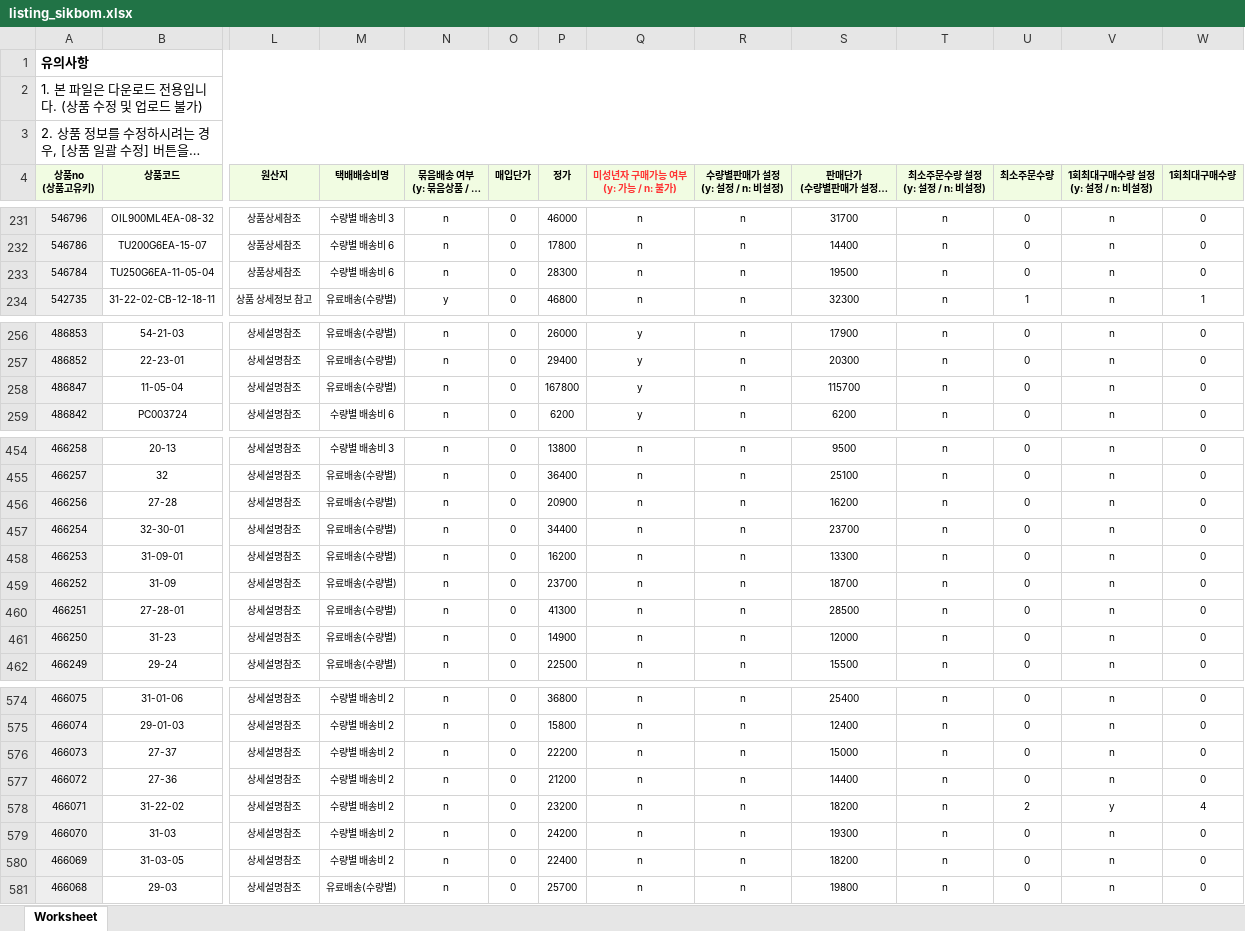
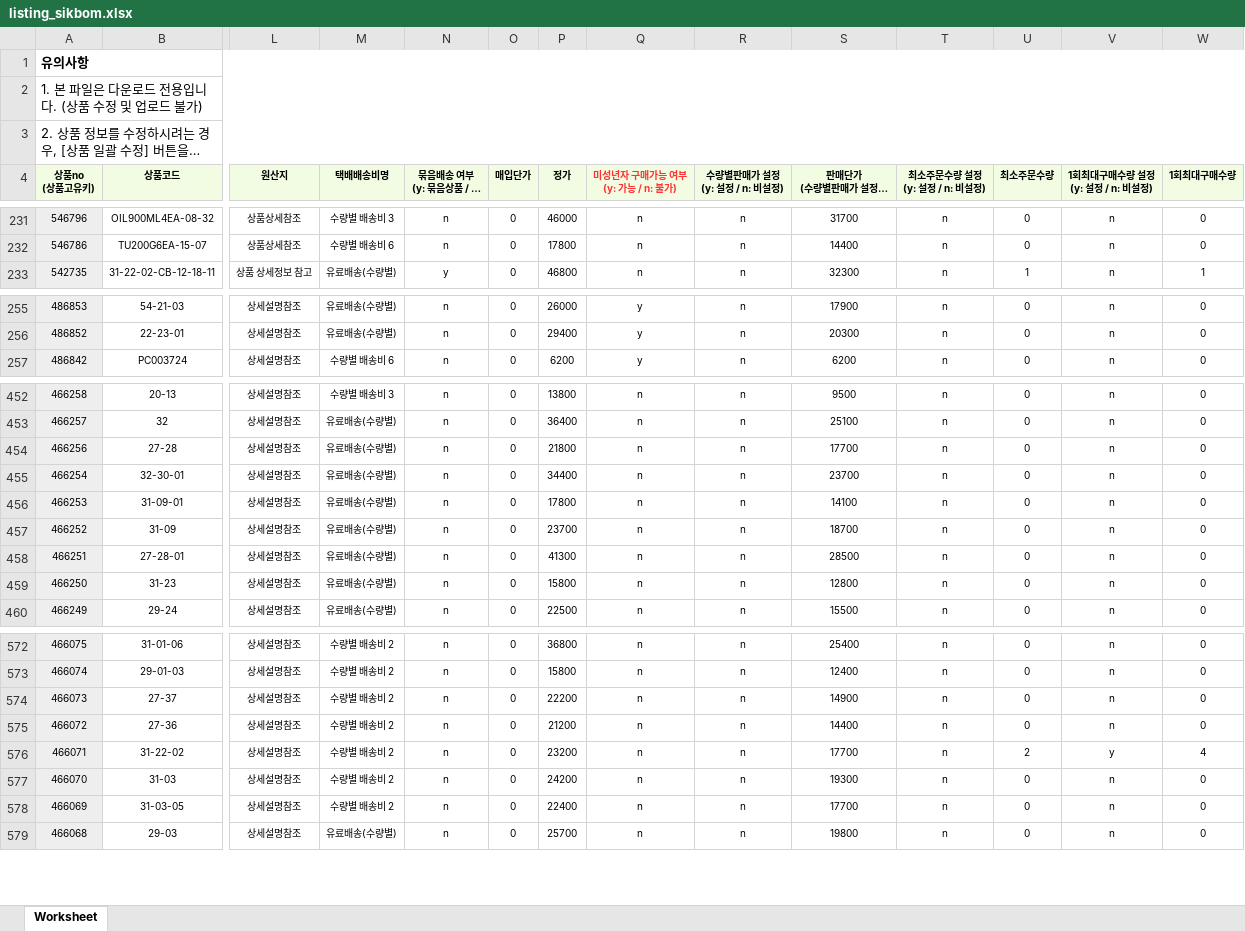
Before and after one commit to OURPROJECTDAO/work-automation-app, an Excel workbook: reference/listing_sikbom.xlsx, sheet Worksheet, drawn as a sheet; only a part is shown, gaps mark what is left out; long unchanged cells end in …; values as stored, in another font and other column widths than the file's, no borders; removed rows and columns are numbered as before the commit, all else as after; rows hold the shown columns only; the diff covers the shown part only; the diff names each change by its address in the sheet, - before the commit and + after, or states it on an @@ line.

Commit message:
data(listing-raw): sikbom 원본양식 갱신

```diff
--- a/reference/listing_sikbom.xlsx (sheet Worksheet)
+++ b/reference/listing_sikbom.xlsx (sheet Worksheet)
-row 233: 546784 | TU250G6EA-11-05-04 | 상품상세참조 | 수량별 배송비 6 | n | 0 | 28300 | n | n | 19500 | n | 0 | n | 0
-row 258: 486847 | 11-05-04 | 상세설명참조 | 유료배송(수량별) | n | 0 | 167800 | y | n | 115700 | n | 0 | n | 0
-P454 (정가): 20900
+P454 (정가): 21800
-S454: 16200
+S454: 17700
-P456 (정가): 16200
+P456 (정가): 17800
-S456: 13300
+S456: 14100
-P459 (정가): 14900
+P459 (정가): 15800
-S459: 12000
+S459: 12800
-S574: 15000
+S574: 14900
-S576: 18200
+S576: 17700
-S578: 18200
+S578: 17700
```
Also changed, not shown: 2 edited cells elsewhere in this sheet.
